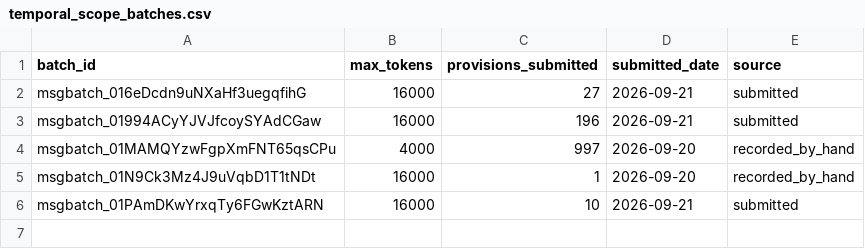
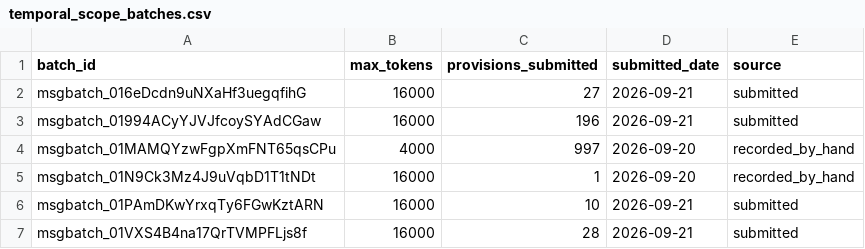
Before and after one commit to Kindify/Portage, a CSV file: data/temporal_scope_batches.csv, drawn as a sheet; the diff names each change by its address in the sheet, - before the commit and + after, or states it on an @@ line.

```diff
--- a/data/temporal_scope_batches.csv
+++ b/data/temporal_scope_batches.csv
+row 7: msgbatch_01VXS4B4na17QrTVMPFLjs8f | 16000 | 28 | 2026-09-21 | submitted
```
Also changed, not shown: data/extraction_notes.csv, data/provision_temporal_scope.csv, 2 other files.
